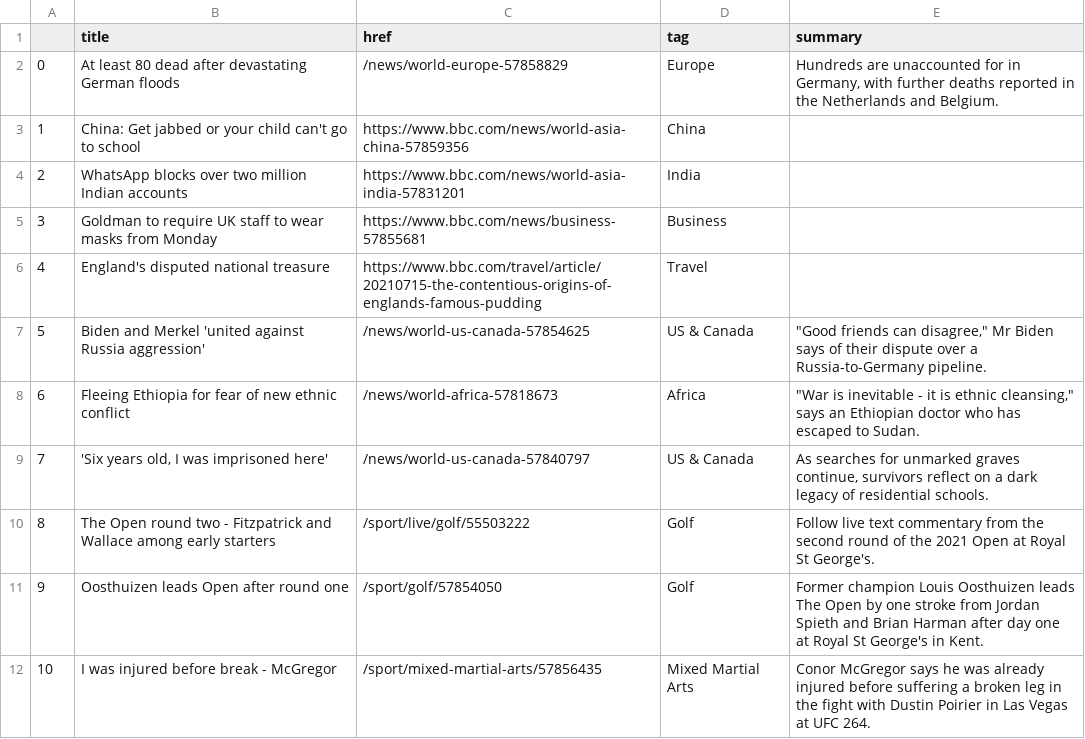
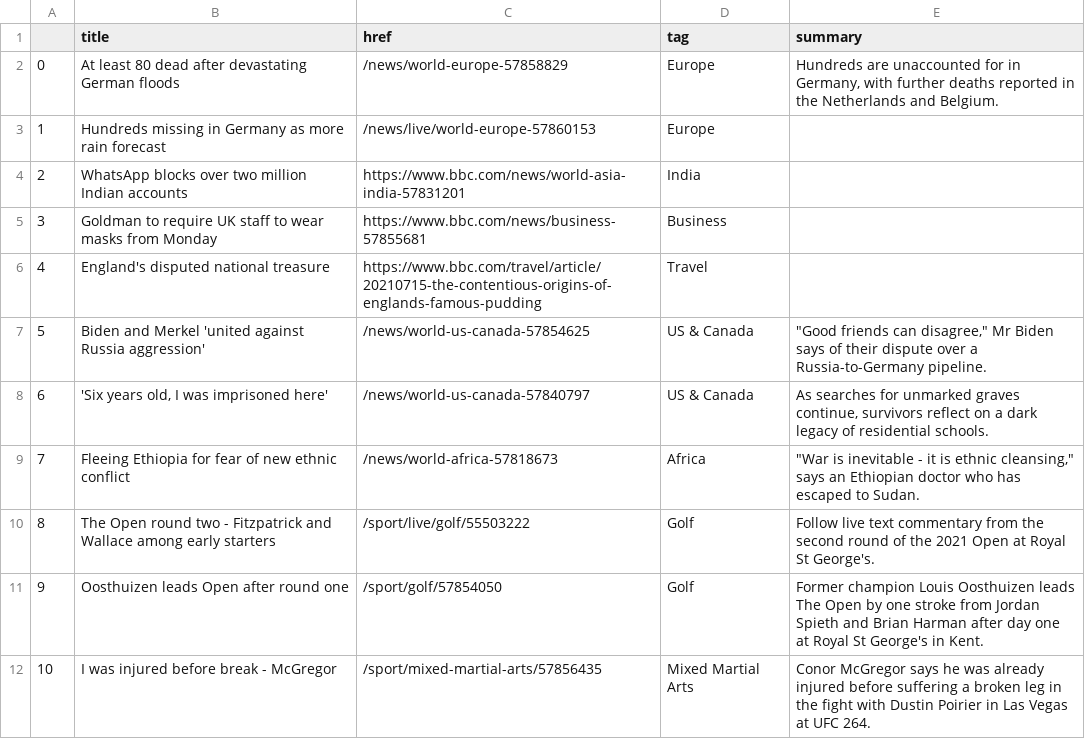
Before and after one commit to bujanowski/automated-scraper, a CSV file: bbc-headlines.csv, drawn as a sheet; only a part is shown; removed rows and columns are numbered as before the commit, all else as after; the diff names each change by its address in the sheet, - before the commit and + after, or states it on an @@ line.

```diff
--- a/bbc-headlines.csv
+++ b/bbc-headlines.csv
-row 3: 1 | China: Get jabbed or your child can't go to school | https://www.bbc.com/news/world-asia-china-57859356 | China
+row 3: 1 | Hundreds missing in Germany as more rain forecast | /news/live/world-europe-57860153 | Europe
@@ row 9 moved to row 8: 6 @@
@@ column A renumbered in row 9 @@
```
